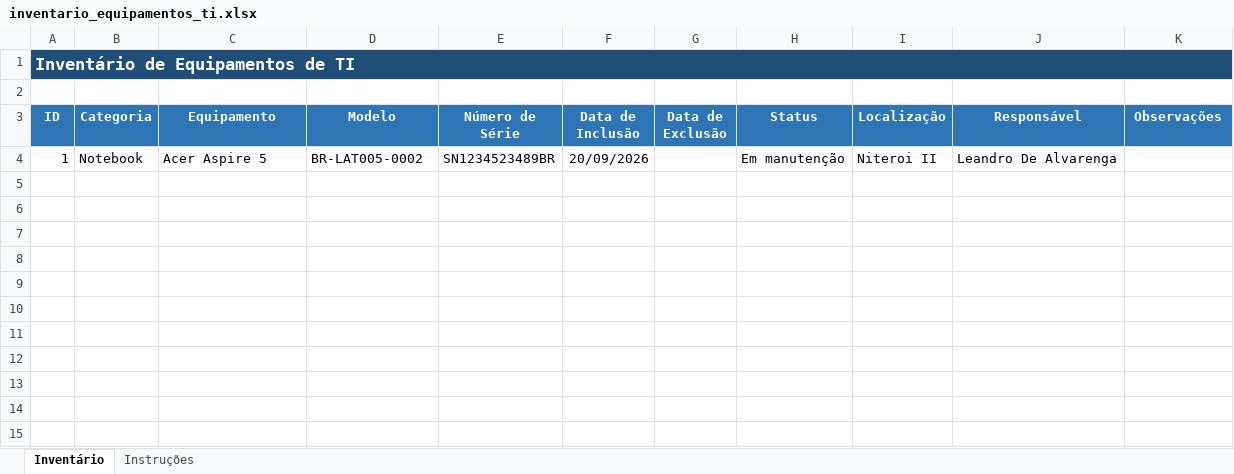
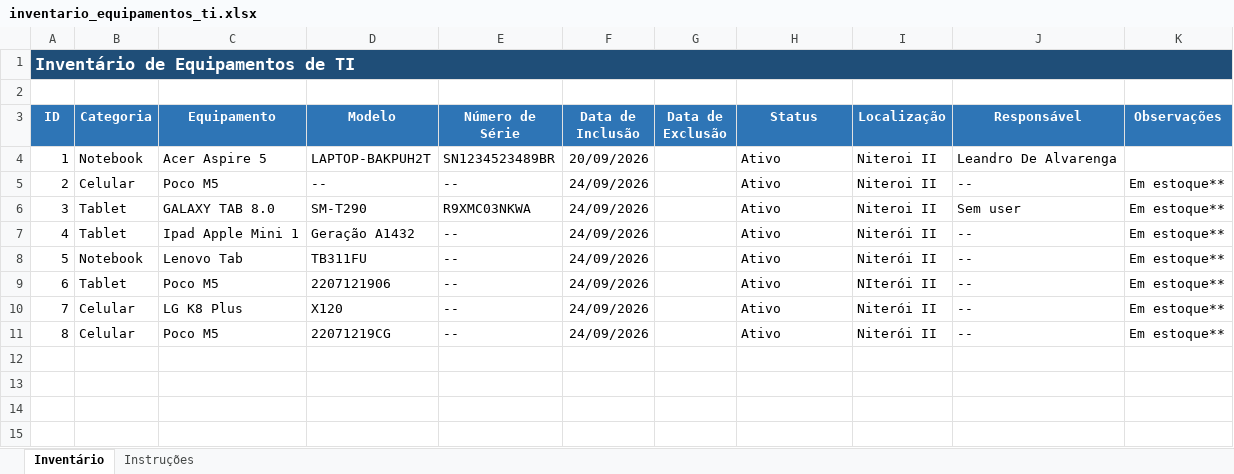
Before and after one commit to leandrodealvarenga01-SLV/Inventario-de-TI, an Excel workbook: inventario-ti/data/inventario_equipamentos_ti.xlsx, sheet Inventário, drawn as a sheet; only a part is shown; values as stored, in another font and other column widths than the file's, no borders; the diff names each change by its address in the sheet, - before the commit and + after, or states it on an @@ line.

Commit message:
Enviando planilha

```diff
--- a/inventario-ti/data/inventario_equipamentos_ti.xlsx (sheet Inventário)
+++ b/inventario-ti/data/inventario_equipamentos_ti.xlsx (sheet Inventário)
-D4 (Modelo): BR-LAT005-0002
+D4 (Modelo): LAPTOP-BAKPUH2T
-H4 (Status): Em manutenção
+H4 (Status): Ativo
-row 5: (empty)
+row 5: 2 | Celular | Poco M5 | -- | -- | 24/09/2026 |  | Ativo | Niteroi II | -- | Em estoque**
-row 6: (empty)
+row 6: 3 | Tablet | GALAXY TAB 8.0 | SM-T290 | R9XMC03NKWA | 24/09/2026 |  | Ativo | Niteroi II | Sem user | Em estoque**
-row 7: (empty)
+row 7: 4 | Tablet | Ipad Apple Mini 1 | Geração A1432 | -- | 24/09/2026 |  | Ativo | Niterói II | -- | Em estoque**
-row 8: (empty)
+row 8: 5 | Notebook | Lenovo Tab | TB311FU | -- | 24/09/2026 |  | Ativo | Niterói II | -- | Em estoque**
-row 9: (empty)
+row 9: 6 | Tablet | Poco M5 | 2207121906 | -- | 24/09/2026 |  | Ativo | NIterói II | -- | Em estoque**
-row 10: (empty)
+row 10: 7 | Celular | LG K8 Plus | X120 | -- | 24/09/2026 |  | Ativo | Niterói II | -- | Em estoque**
-row 11: (empty)
+row 11: 8 | Celular | Poco M5 | 22071219CG | -- | 24/09/2026 |  | Ativo | Niterói II | -- | Em estoque**
```
